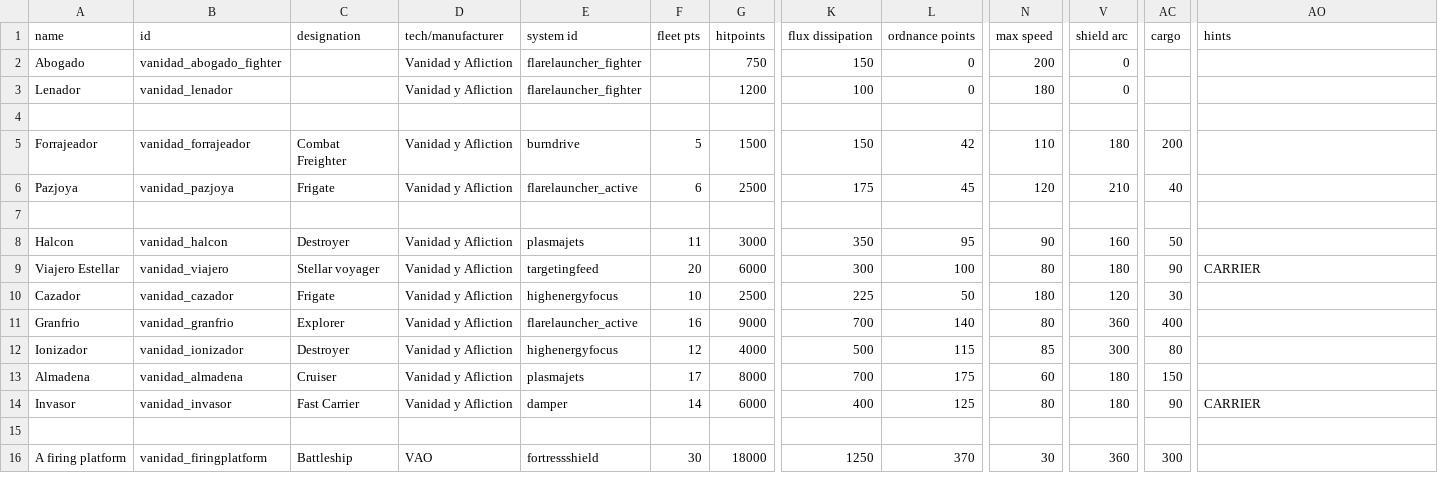
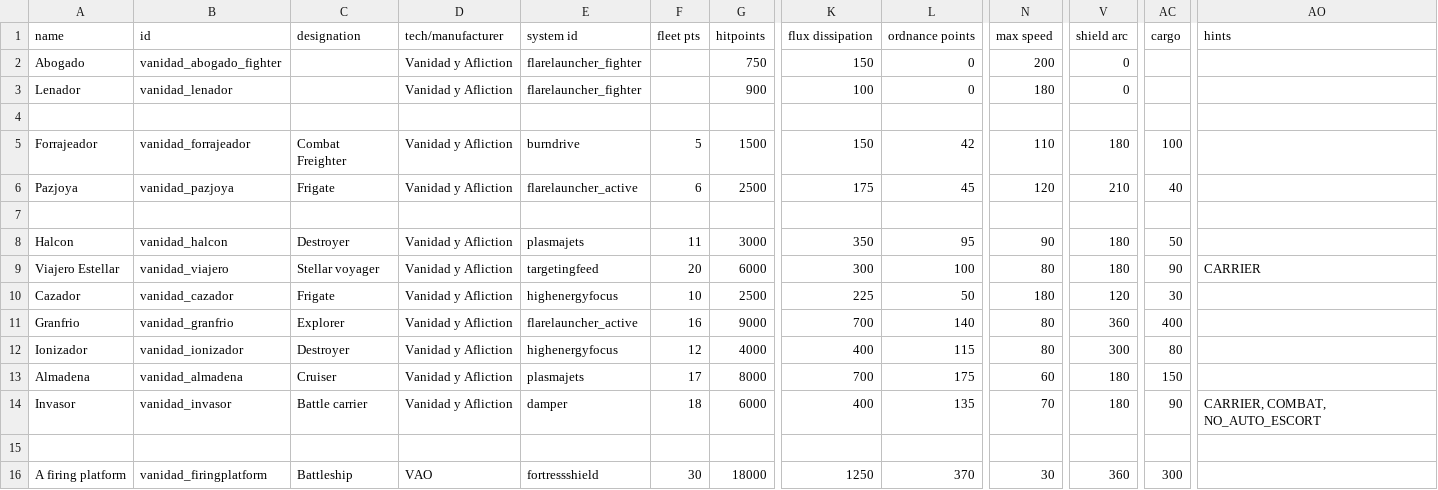
Before and after one commit to FabriceValade/VanidadYAfliction, a CSV file: data/hulls/ship_data.csv, drawn as a sheet; only a part is shown, gaps mark what is left out; the diff names each change by its address in the sheet, - before the commit and + after, or states it on an @@ line.

Commit message:
small balance adjustment on a bunch of ships

```diff
--- a/data/hulls/ship_data.csv
+++ b/data/hulls/ship_data.csv
-G3 (hitpoints): 1200
+G3 (hitpoints): 900
-AC5 (cargo): 200
+AC5 (cargo): 100
-V8 (shield arc): 160
+V8 (shield arc): 180
-K12 (flux dissipation): 500
+K12 (flux dissipation): 400
-N12 (max speed): 85
+N12 (max speed): 80
-C14 (designation): Fast Carrier
+C14 (designation): Battle carrier
-F14 (fleet pts): 14
+F14 (fleet pts): 18
-L14 (ordnance points): 125
+L14 (ordnance points): 135
-N14 (max speed): 80
+N14 (max speed): 70
-AO14 (hints): CARRIER
+AO14 (hints): CARRIER, COMBAT, NO_AUTO_ESCORT
```
